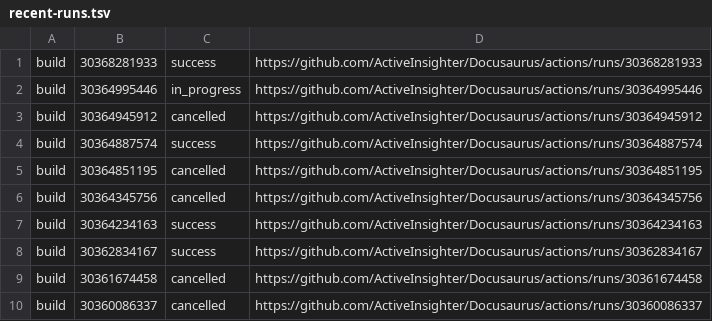
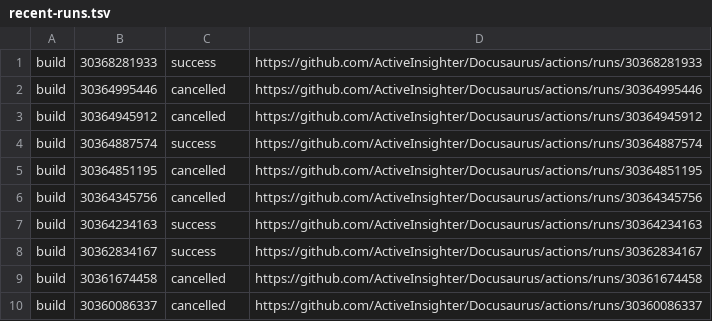
Before and after one commit to ActiveInsighter/Docusaurus, a TSV file: .github/workflow-runs/recent-runs.tsv, drawn as a sheet.

```diff
--- a/.github/workflow-runs/recent-runs.tsv
+++ b/.github/workflow-runs/recent-runs.tsv
@@ -1,3 +1,3 @@
 build	30368281933	success	https://github.com/ActiveInsighter/Docusaurus/actions/runs/30368281933
-build	30364995446	in_progress	https://github.com/ActiveInsighter/Docusaurus/actions/runs/30364995446
+build	30364995446	cancelled	https://github.com/ActiveInsighter/Docusaurus/actions/runs/30364995446
 build	30364945912	cancelled	https://github.com/ActiveInsighter/Docusaurus/actions/runs/30364945912
```
Also changed, not shown: 10 other files.
